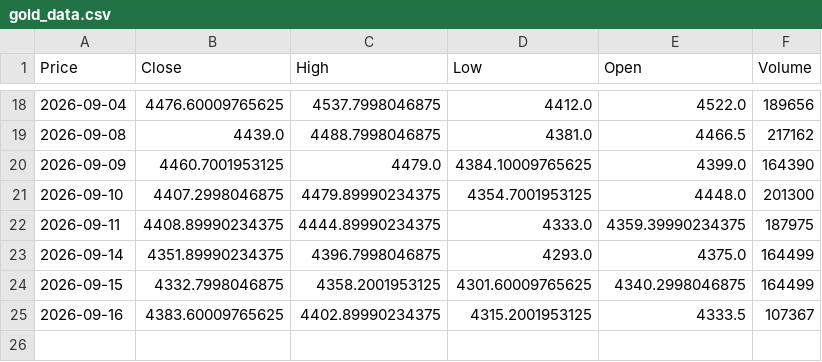
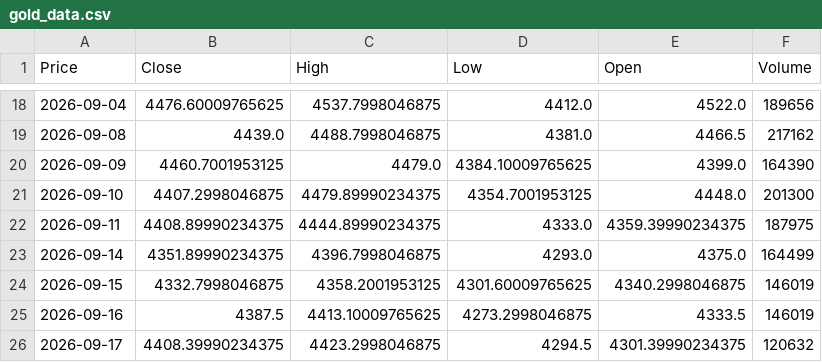
Before and after one commit to abdelaalahmed/gold-market-pipeline, a CSV file: gold_data.csv, drawn as a sheet; only a part is shown, gaps mark what is left out; the diff names each change by its address in the sheet, - before the commit and + after, or states it on an @@ line.

```diff
--- a/gold_data.csv
+++ b/gold_data.csv
-F24 (Volume): 164499
+F24 (Volume): 146019
-B25 (Close): 4383.60009765625
+B25 (Close): 4387.5
-C25 (High): 4402.89990234375
+C25 (High): 4413.10009765625
-D25 (Low): 4315.2001953125
+D25 (Low): 4273.2998046875
-F25 (Volume): 107367
+F25 (Volume): 146019
+row 26: 2026-09-17 | 4408.39990234375 | 4423.2998046875 | 4294.5 | 4301.39990234375 | 120632
```
Also changed, not shown: dollar_egp.csv, oil_data.csv.
